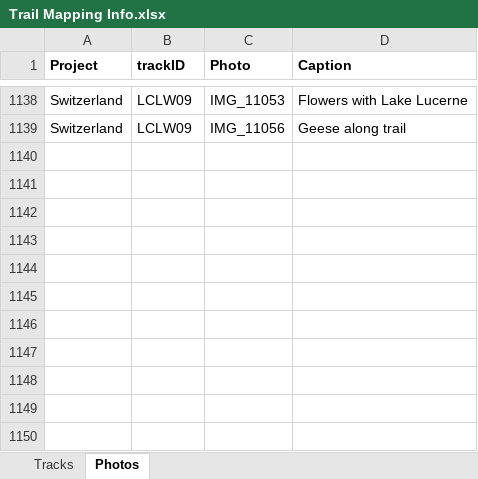
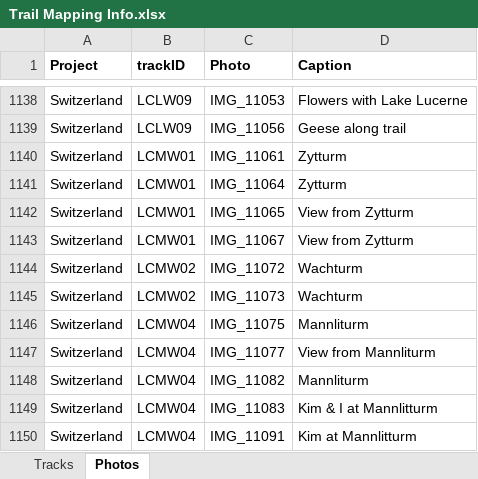
Before and after one commit to droglenc/MAPPING, an Excel workbook: Data/Trail Mapping Info.xlsx, sheet Photos, drawn as a sheet; only a part is shown, gaps mark what is left out; values as stored, in another font and other column widths than the file's, no borders; the diff names each change by its address in the sheet, - before the commit and + after, or states it on an @@ line.

```diff
--- a/Data/Trail Mapping Info.xlsx (sheet Photos)
+++ b/Data/Trail Mapping Info.xlsx (sheet Photos)
+row 1140: Switzerland | LCMW01 | IMG_11061 | Zytturm
+row 1141: Switzerland | LCMW01 | IMG_11064 | Zytturm
+row 1142: Switzerland | LCMW01 | IMG_11065 | View from Zytturm
+row 1143: Switzerland | LCMW01 | IMG_11067 | View from Zytturm
+row 1144: Switzerland | LCMW02 | IMG_11072 | Wachturm
+row 1145: Switzerland | LCMW02 | IMG_11073 | Wachturm
+row 1146: Switzerland | LCMW04 | IMG_11075 | Mannliturm
+row 1147: Switzerland | LCMW04 | IMG_11077 | View from Mannliturm
+row 1148: Switzerland | LCMW04 | IMG_11082 | Mannliturm
+row 1149: Switzerland | LCMW04 | IMG_11083 | Kim & I at Mannlitturm
+row 1150: Switzerland | LCMW04 | IMG_11091 | Kim at Mannlitturm
```
Also changed, not shown: sheet Tracks, 26 other files.
